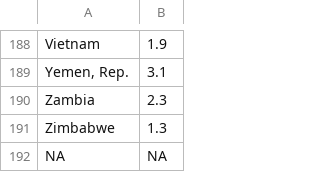
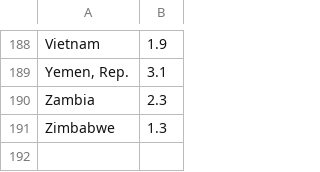
Before and after one commit to cbeachey/project1_influencers, a CSV file: Resources/badteeth.csv, drawn as a sheet; only a part is shown, gaps mark what is left out.

Commit message:
update

```diff
--- a/Resources/badteeth.csv
+++ b/Resources/badteeth.csv
@@ -191,2 +191 @@ Zambia,2.3
 Zimbabwe,1.3
-NA,NA
```
